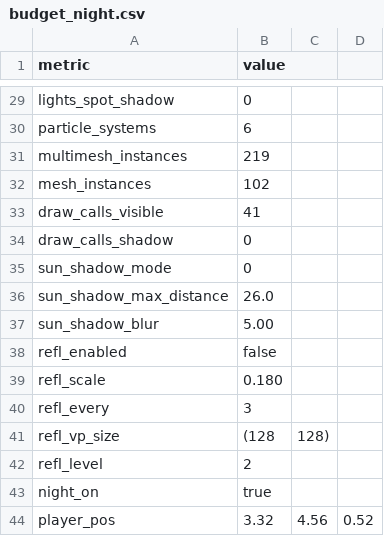
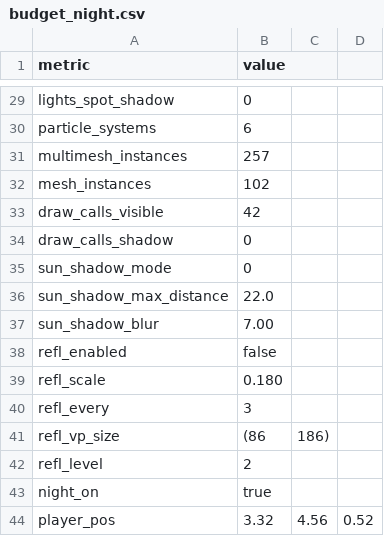
Before and after one commit to dodosann2024/stone-skipping-godot, a CSV file: screenshots/v27/timing/budget_night.csv, drawn as a sheet; only a part is shown, gaps mark what is left out; the diff covers the shown part only.

```diff
--- a/screenshots/v27/timing/budget_night.csv
+++ b/screenshots/v27/timing/budget_night.csv
@@ -30,9 +30,9 @@ lights_spot_shadow,0
 particle_systems,6
-multimesh_instances,219
+multimesh_instances,257
 mesh_instances,102
-draw_calls_visible,41
+draw_calls_visible,42
 draw_calls_shadow,0
 sun_shadow_mode,0
-sun_shadow_max_distance,26.0
-sun_shadow_blur,5.00
+sun_shadow_max_distance,22.0
+sun_shadow_blur,7.00
 refl_enabled,false
@@ -40,3 +40,3 @@ refl_scale,0.180
 refl_every,3
-refl_vp_size,(128, 128)
+refl_vp_size,(86, 186)
 refl_level,2
```
Also changed, not shown: 13 edited cells elsewhere in this file, screenshots/v27/timing/budget_day.csv, screenshots/v27/timing/campfire_night_after.csv, 31 other files.
